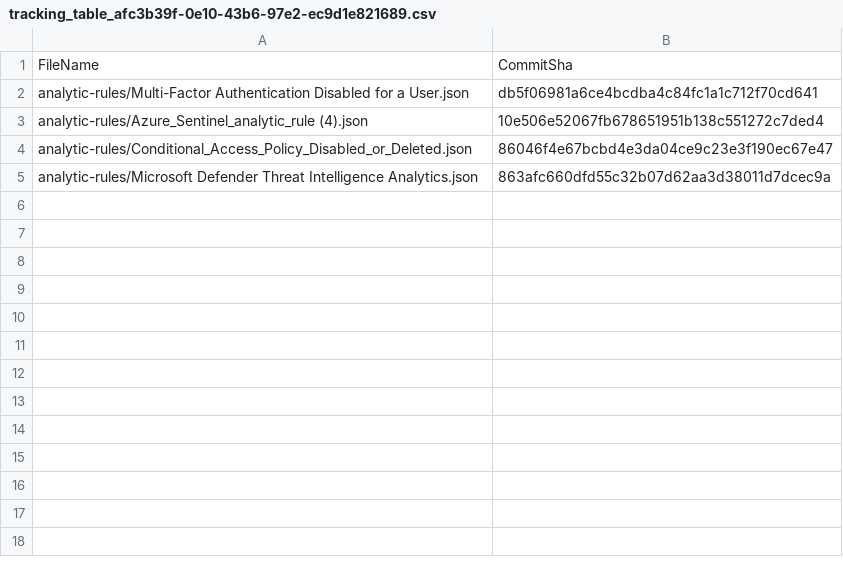
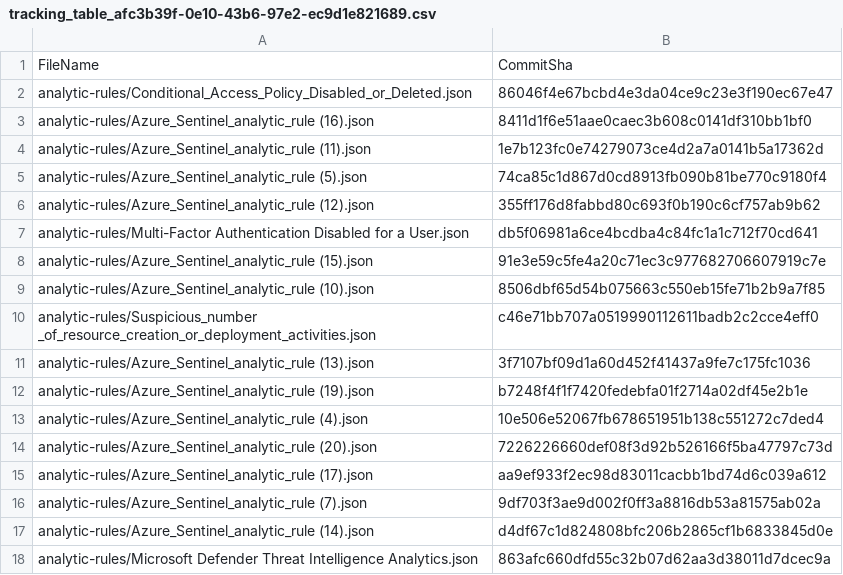
Before and after one commit to adj03-debug/sentinel-content, a CSV file: .sentinel/tracking_table_afc3b39f-0e10-43b6-97e2-ec9d1e821689.csv, drawn as a sheet.

Commit message:
Modified tracking table

```diff
--- a/.sentinel/tracking_table_afc3b39f-0e10-43b6-97e2-ec9d1e821689.csv
+++ b/.sentinel/tracking_table_afc3b39f-0e10-43b6-97e2-ec9d1e821689.csv
@@ -1,5 +1,18 @@
 FileName, CommitSha
+analytic-rules/Conditional_Access_Policy_Disabled_or_Deleted.json,86046f4e67bcbd4e3da04ce9c23e3f190ec67e47
+analytic-rules/Azure_Sentinel_analytic_rule (16).json,8411d1f6e51aae0caec3b608c0141df310bb1bf0
+analytic-rules/Azure_Sentinel_analytic_rule (11).json,1e7b123fc0e74279073ce4d2a7a0141b5a17362d
+analytic-rules/Azure_Sentinel_analytic_rule (5).json,74ca85c1d867d0cd8913fb090b81be770c9180f4
+analytic-rules/Azure_Sentinel_analytic_rule (12).json,355ff176d8fabbd80c693f0b190c6cf757ab9b62
 analytic-rules/Multi-Factor Authentication Disabled for a User.json,db5f06981a6ce4bcdba4c84fc1a1c712f70cd641
+analytic-rules/Azure_Sentinel_analytic_rule (15).json,91e3e59c5fe4a20c71ec3c977682706607919c7e
+analytic-rules/Azure_Sentinel_analytic_rule (10).json,8506dbf65d54b075663c550eb15fe71b2b9a7f85
+analytic-rules/Suspicious_number _of_resource_creation_or_deployment_activities.json,c46e71bb707a0519990112611badb2c2cce4eff0
+analytic-rules/Azure_Sentinel_analytic_rule (13).json,3f7107bf09d1a60d452f41437a9fe7c175fc1036
+analytic-rules/Azure_Sentinel_analytic_rule (19).json,b7248f4f1f7420fedebfa01f2714a02df45e2b1e
 analytic-rules/Azure_Sentinel_analytic_rule (4).json,10e506e52067fb678651951b138c551272c7ded4
-analytic-rules/Conditional_Access_Policy_Disabled_or_Deleted.json,86046f4e67bcbd4e3da04ce9c23e3f190ec67e47
+analytic-rules/Azure_Sentinel_analytic_rule (20).json,7226226660def08f3d92b526166f5ba47797c73d
+analytic-rules/Azure_Sentinel_analytic_rule (17).json,aa9ef933f2ec98d83011cacbb1bd74d6c039a612
+analytic-rules/Azure_Sentinel_analytic_rule (7).json,9df703f3ae9d002f0ff3a8816db53a81575ab02a
+analytic-rules/Azure_Sentinel_analytic_rule (14).json,d4df67c1d824808bfc206b2865cf1b6833845d0e
 analytic-rules/Microsoft Defender Threat Intelligence Analytics.json,863afc660dfd55c32b07d62aa3d38011d7dcec9a
```
